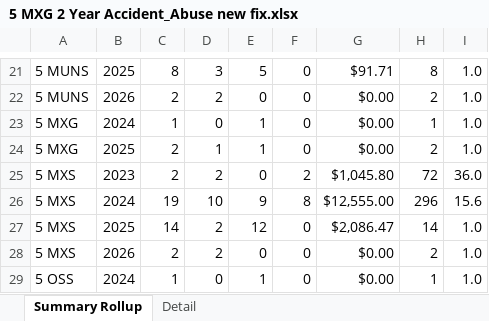
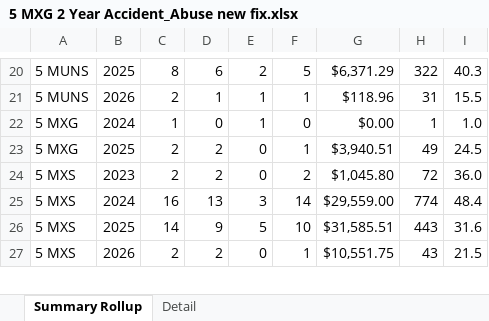
Before and after one commit to ScheelJW/acc-abuse, an Excel workbook: 5 MXG 2 Year Accident_Abuse new fix.xlsx, sheet Summary Rollup, drawn as a sheet; only a part is shown, gaps mark what is left out; values as stored, in another font and other column widths than the file's, no borders; removed rows and columns are numbered as before the commit, all else as after; the diff covers the shown part only; the diff names each change by its address in the sheet, - before the commit and + after, or states it on an @@ line.

```diff
--- a/5 MXG 2 Year Accident_Abuse new fix.xlsx (sheet Summary Rollup)
+++ b/5 MXG 2 Year Accident_Abuse new fix.xlsx (sheet Summary Rollup)
-D20: 3
+D20: 6
-E20: 5
+E20: 2
-F20: 0
+F20: 5
-G20: $91.71
+G20: $6,371.29
-H20: 8
+H20: 322
-I20: 1.0
+I20: 40.3
-D21: 2
+D21: 1
-E21: 0
+E21: 1
-F21: 0
+F21: 1
-G21: $0.00
+G21: $118.96
-H21: 2
+H21: 31
-I21: 1.0
+I21: 15.5
-D23: 1
+D23: 2
-E23: 1
+E23: 0
-F23: 0
+F23: 1
-G23: $0.00
+G23: $3,940.51
-H23: 2
+H23: 49
-I23: 1.0
+I23: 24.5
-row 26: 5 MXS | 2024 | 19 | 10 | 9 | 8 | $12,555.00 | 296 | 15.6
+row 25: 5 MXS | 2024 | 16 | 13 | 3 | 14 | $29,559.00 | 774 | 48.4
-D26: 2
+D26: 9
-E26: 12
+E26: 5
-F26: 0
+F26: 10
-G26: $2,086.47
+G26: $31,585.51
-H26: 14
+H26: 443
-I26: 1.0
+I26: 31.6
-F27: 0
+F27: 1
-G27: $0.00
+G27: $10,551.75
-H27: 2
+H27: 43
-I27: 1.0
+I27: 21.5
-row 29: 5 OSS | 2024 | 1 | 0 | 1 | 0 | $0.00 | 1 | 1.0
```
Also changed, not shown: 10 added rows, 12 removed rows and 44 edited cells elsewhere in this sheet, sheet Detail, 5 MXG 2 Year Accident_Abuse.xlsx.
